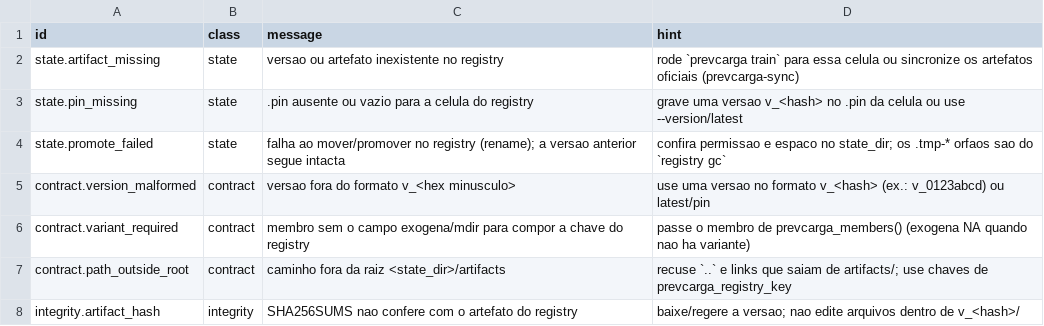
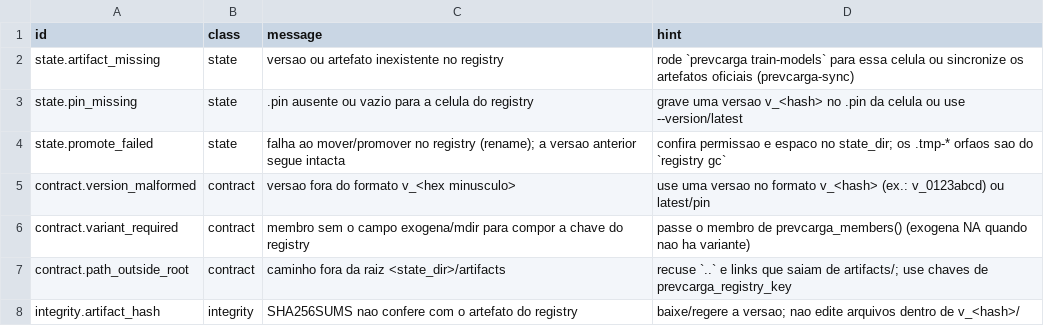
Before and after one commit to ONSBR/prevcarga, a TSV file: scripts/lib/errors/registry_core.tsv, drawn as a sheet.

```diff
--- a/scripts/lib/errors/registry_core.tsv
+++ b/scripts/lib/errors/registry_core.tsv
@@ -1,3 +1,3 @@
 id	class	message	hint
-state.artifact_missing	state	versao ou artefato inexistente no registry	rode `prevcarga train` para essa celula ou sincronize os artefatos oficiais (prevcarga-sync)
+state.artifact_missing	state	versao ou artefato inexistente no registry	rode `prevcarga train-models` para essa celula ou sincronize os artefatos oficiais (prevcarga-sync)
 state.pin_missing	state	.pin ausente ou vazio para a celula do registry	grave uma versao v_<hash> no .pin da celula ou use --version/latest
```
Also changed, not shown: scripts/lib/errors/core.tsv, scripts/lib/errors/verificar.tsv, 18 other files.
